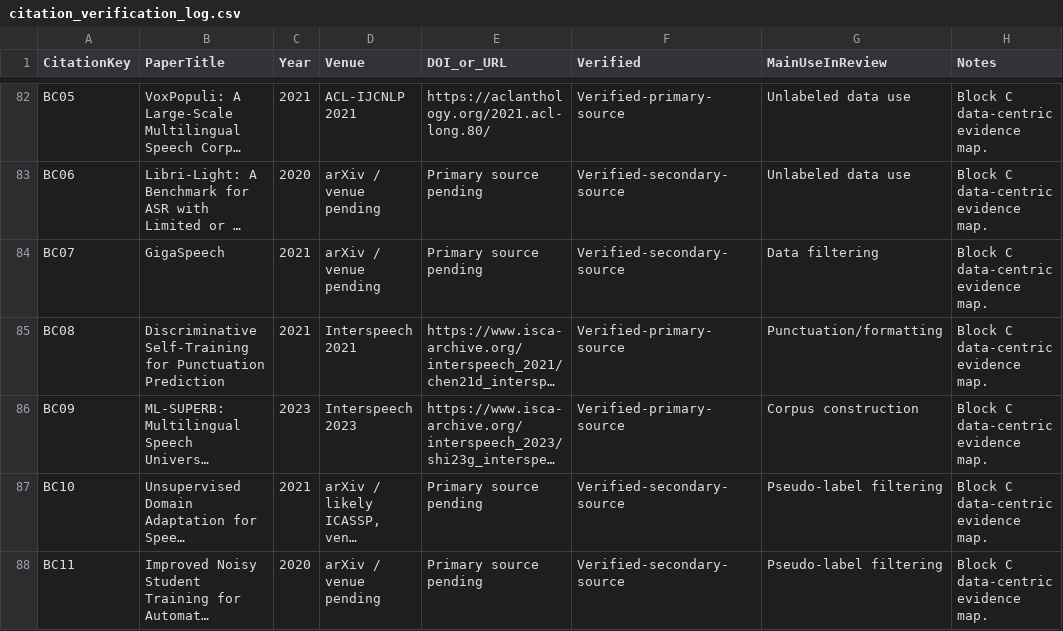
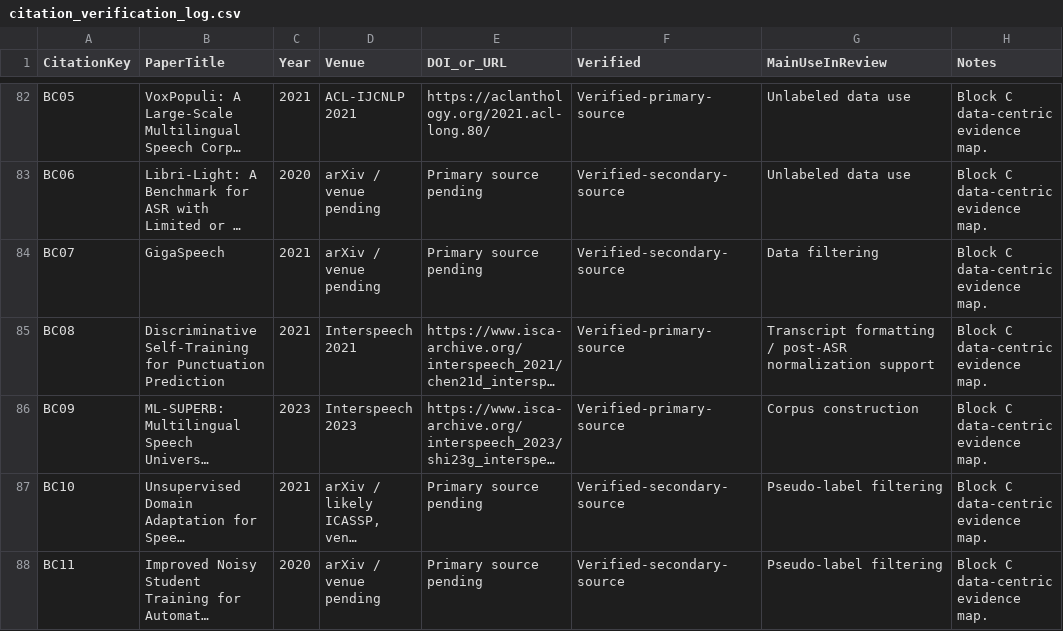
Before and after one commit to asmatkhan925/AIR_review, a CSV file: 03_references/citation_verification_log.csv, drawn as a sheet; only a part is shown, gaps mark what is left out; long unchanged cells end in …; the diff covers the shown part only; the diff names each change by its address in the sheet, - before the commit and + after, or states it on an @@ line.

```diff
--- a/03_references/citation_verification_log.csv
+++ b/03_references/citation_verification_log.csv
-G85 (MainUseInReview): Punctuation/formatting
+G85 (MainUseInReview): Transcript formatting / post-ASR normalization support
```
Also changed, not shown: 3 edited cells elsewhere in this file, 05_synthesis_matrices/data_centric_strategy_matrix.csv, 05_synthesis_matrices/evidence_to_claim_matrix.csv, 1 other file.
